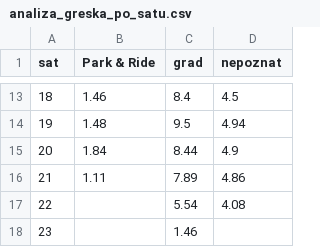
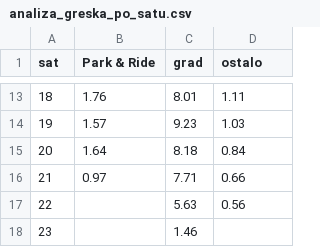
Before and after one commit to PetarMancic/SmartParking, a CSV file: ml/output/analiza_greska_po_satu.csv, drawn as a sheet; only a part is shown, gaps mark what is left out; the diff covers the shown part only.

```diff
--- a/ml/output/analiza_greska_po_satu.csv
+++ b/ml/output/analiza_greska_po_satu.csv
@@ -1 +1 @@
-sat,Park & Ride,grad,nepoznat
+sat,Park & Ride,grad,ostalo
@@ -13,6 +13,6 @@
-18,1.46,8.4,4.5
-19,1.48,9.5,4.94
-20,1.84,8.44,4.9
-21,1.11,7.89,4.86
-22,,5.54,4.08
+18,1.76,8.01,1.11
+19,1.57,9.23,1.03
+20,1.64,8.18,0.84
+21,0.97,7.71,0.66
+22,,5.63,0.56
 23,,1.46,
```
Also changed, not shown: 32 edited cells elsewhere in this file, ml/output/analiza_greska_po_parkingu.csv, ml/output/eval_recommender_osetljivost.csv, 13 other files.
